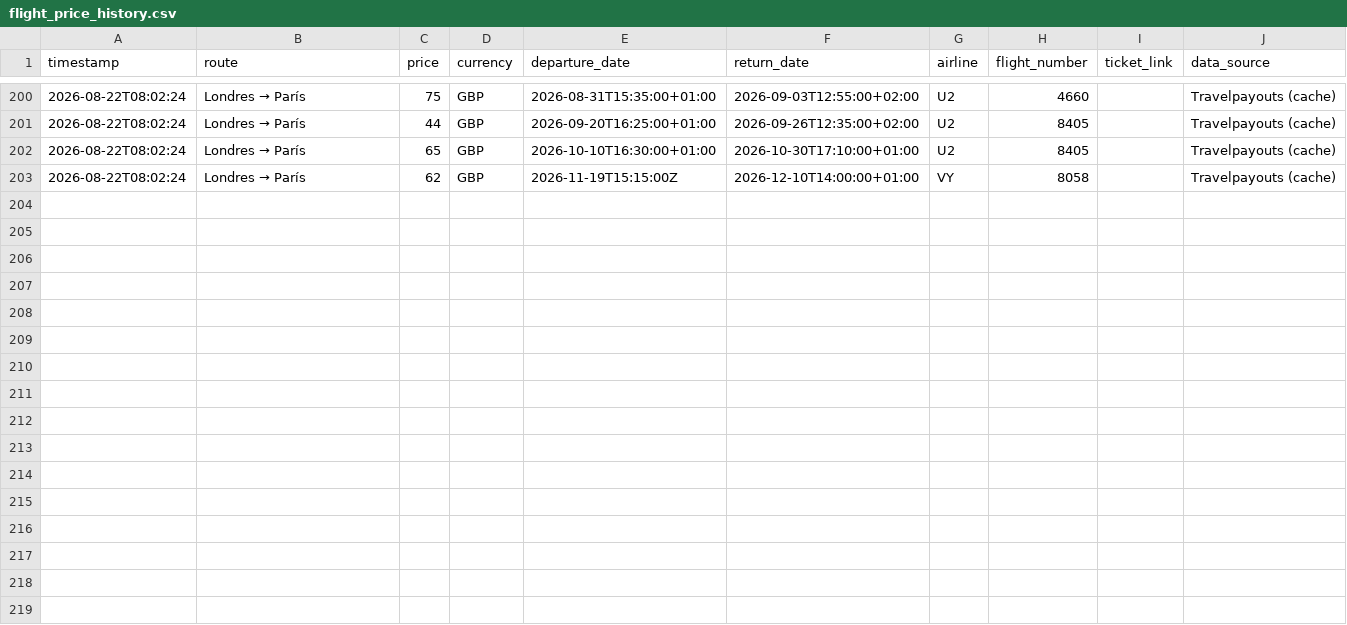
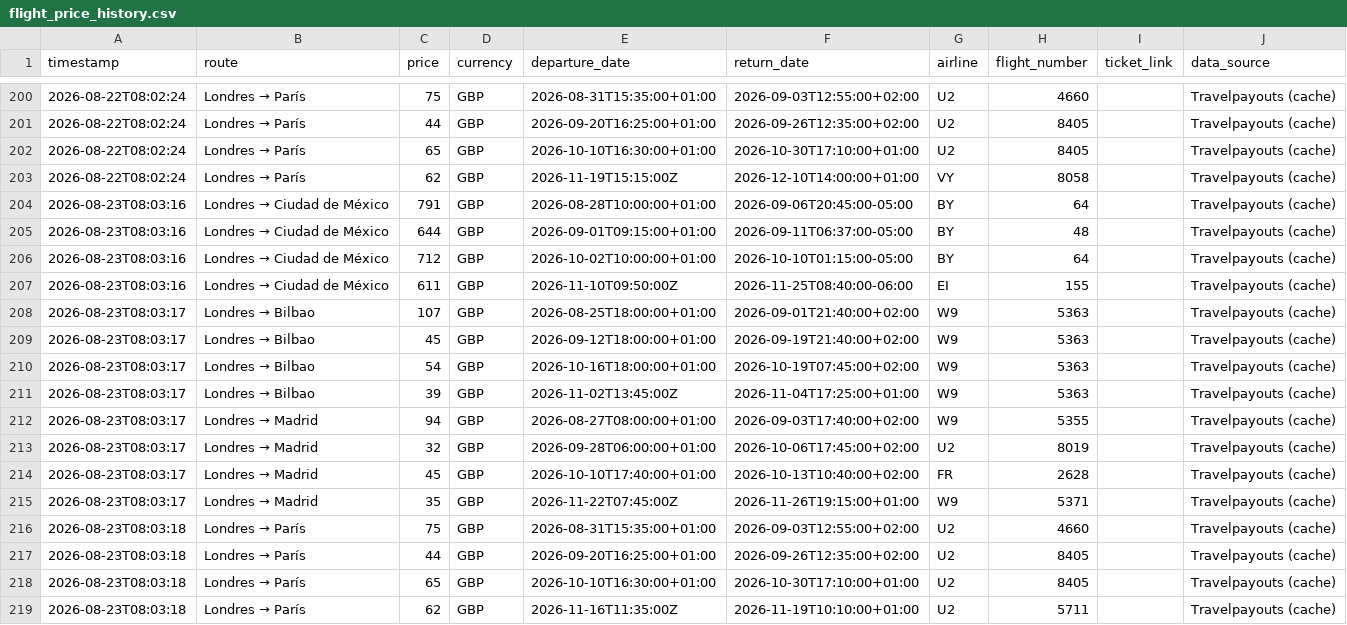
Before and after one commit to Silmerem/Code, a CSV file: tracker/flight_price_history.csv, drawn as a sheet; only a part is shown, gaps mark what is left out; the diff names each change by its address in the sheet, - before the commit and + after, or states it on an @@ line.

```diff
--- a/tracker/flight_price_history.csv
+++ b/tracker/flight_price_history.csv
+row 204: 2026-08-23T08:03:16 | Londres → Ciudad de México | 791 | GBP | 2026-08-28T10:00:00+01:00 | 2026-09-06T20:45:00-05:00 | BY | 64 |  | Travelpayouts (cache)
+row 205: 2026-08-23T08:03:16 | Londres → Ciudad de México | 644 | GBP | 2026-09-01T09:15:00+01:00 | 2026-09-11T06:37:00-05:00 | BY | 48 |  | Travelpayouts (cache)
+row 206: 2026-08-23T08:03:16 | Londres → Ciudad de México | 712 | GBP | 2026-10-02T10:00:00+01:00 | 2026-10-10T01:15:00-05:00 | BY | 64 |  | Travelpayouts (cache)
+row 207: 2026-08-23T08:03:16 | Londres → Ciudad de México | 611 | GBP | 2026-11-10T09:50:00Z | 2026-11-25T08:40:00-06:00 | EI | 155 |  | Travelpayouts (cache)
+row 208: 2026-08-23T08:03:17 | Londres → Bilbao | 107 | GBP | 2026-08-25T18:00:00+01:00 | 2026-09-01T21:40:00+02:00 | W9 | 5363 |  | Travelpayouts (cache)
+row 209: 2026-08-23T08:03:17 | Londres → Bilbao | 45 | GBP | 2026-09-12T18:00:00+01:00 | 2026-09-19T21:40:00+02:00 | W9 | 5363 |  | Travelpayouts (cache)
+row 210: 2026-08-23T08:03:17 | Londres → Bilbao | 54 | GBP | 2026-10-16T18:00:00+01:00 | 2026-10-19T07:45:00+02:00 | W9 | 5363 |  | Travelpayouts (cache)
+row 211: 2026-08-23T08:03:17 | Londres → Bilbao | 39 | GBP | 2026-11-02T13:45:00Z | 2026-11-04T17:25:00+01:00 | W9 | 5363 |  | Travelpayouts (cache)
+row 212: 2026-08-23T08:03:17 | Londres → Madrid | 94 | GBP | 2026-08-27T08:00:00+01:00 | 2026-09-03T17:40:00+02:00 | W9 | 5355 |  | Travelpayouts (cache)
+row 213: 2026-08-23T08:03:17 | Londres → Madrid | 32 | GBP | 2026-09-28T06:00:00+01:00 | 2026-10-06T17:45:00+02:00 | U2 | 8019 |  | Travelpayouts (cache)
+row 214: 2026-08-23T08:03:17 | Londres → Madrid | 45 | GBP | 2026-10-10T17:40:00+01:00 | 2026-10-13T10:40:00+02:00 | FR | 2628 |  | Travelpayouts (cache)
+row 215: 2026-08-23T08:03:17 | Londres → Madrid | 35 | GBP | 2026-11-22T07:45:00Z | 2026-11-26T19:15:00+01:00 | W9 | 5371 |  | Travelpayouts (cache)
+row 216: 2026-08-23T08:03:18 | Londres → París | 75 | GBP | 2026-08-31T15:35:00+01:00 | 2026-09-03T12:55:00+02:00 | U2 | 4660 |  | Travelpayouts (cache)
+row 217: 2026-08-23T08:03:18 | Londres → París | 44 | GBP | 2026-09-20T16:25:00+01:00 | 2026-09-26T12:35:00+02:00 | U2 | 8405 |  | Travelpayouts (cache)
+row 218: 2026-08-23T08:03:18 | Londres → París | 65 | GBP | 2026-10-10T16:30:00+01:00 | 2026-10-30T17:10:00+01:00 | U2 | 8405 |  | Travelpayouts (cache)
+row 219: 2026-08-23T08:03:18 | Londres → París | 62 | GBP | 2026-11-16T11:35:00Z | 2026-11-19T10:10:00+01:00 | U2 | 5711 |  | Travelpayouts (cache)
```
Also changed, not shown: flight-tracker/flight_price_history.csv.
